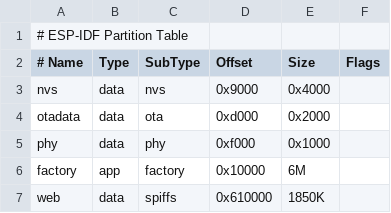
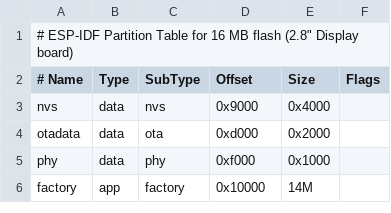
Before and after one commit to DylanRowe88/NukCPGDrop, a CSV file: firmware/partitions.csv, drawn as a sheet.

Commit message:
Board migration complete: LVGL display+touch+dashboard, ES8311 audio, battery ADC, MAC-based board aliases in flash.py, E2E tests for both boards

```diff
--- a/firmware/partitions.csv
+++ b/firmware/partitions.csv
@@ -1,2 +1,2 @@
-# ESP-IDF Partition Table
+# ESP-IDF Partition Table for 16 MB flash (2.8" Display board)
 # Name,   Type, SubType,  Offset,   Size,     Flags
@@ -5,3 +5,2 @@ otadata,  data, ota,      0xd000,   0x2000,
 phy,      data, phy,      0xf000,   0x1000,
-factory,  app,  factory,  0x10000,  6M,
-web,      data, spiffs,   0x610000, 1850K,
+factory,  app,  factory,  0x10000,  14M,
```
Also changed, not shown: 39 other files.
